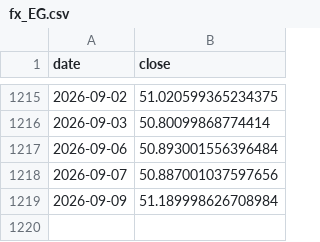
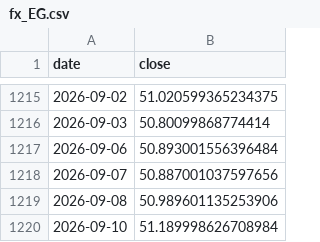
Before and after one commit to marcschaefer5/laenderrisiko-monitor, a CSV file: daten/fx_EG.csv, drawn as a sheet; only a part is shown, gaps mark what is left out.

```diff
--- a/daten/fx_EG.csv
+++ b/daten/fx_EG.csv
@@ -1218,2 +1218,3 @@ date;close
 2026-09-07;50.887001037597656
-2026-09-09;51.189998626708984
+2026-09-08;50.989601135253906
+2026-09-10;51.189998626708984
```
Also changed, not shown: daten/fx_MX.csv, daten/fx_NI.csv, 21 other files.
